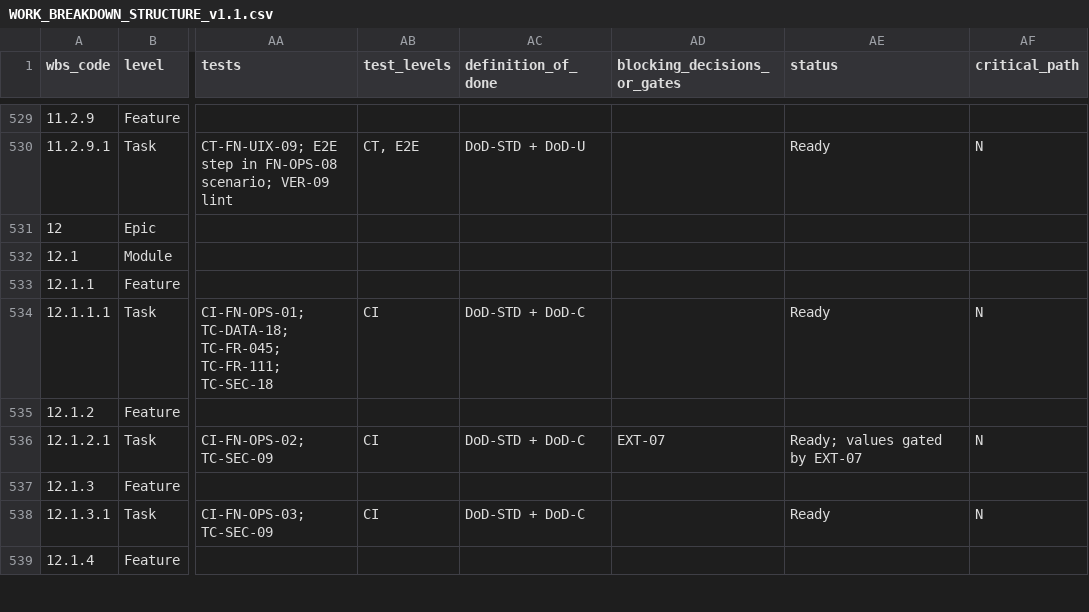
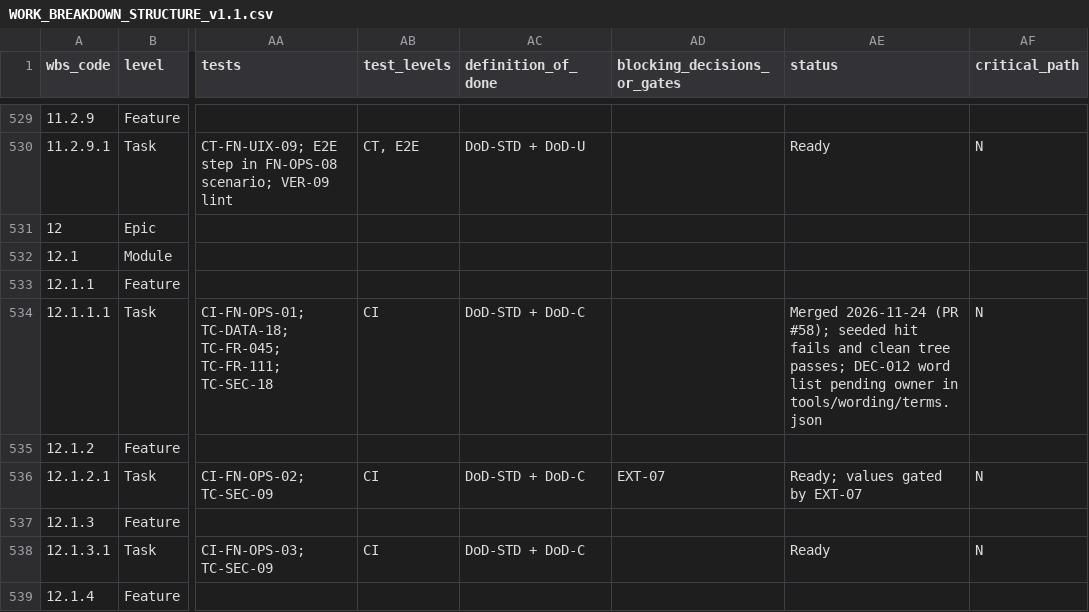
Before and after one commit to Ayau1ym335/jude1, a CSV file: docs/plan/WORK_BREAKDOWN_STRUCTURE_v1.1.csv, drawn as a sheet; only a part is shown, gaps mark what is left out; the diff names each change by its address in the sheet, - before the commit and + after, or states it on an @@ line.

```diff
--- a/docs/plan/WORK_BREAKDOWN_STRUCTURE_v1.1.csv
+++ b/docs/plan/WORK_BREAKDOWN_STRUCTURE_v1.1.csv
-AE534 (status): Ready
+AE534 (status): Merged 2026-11-24 (PR #58); seeded hit fails and clean tree passes; DEC-012 word list pending owner in tools/wording/terms.json
```
Also changed, not shown: 1 other file.
